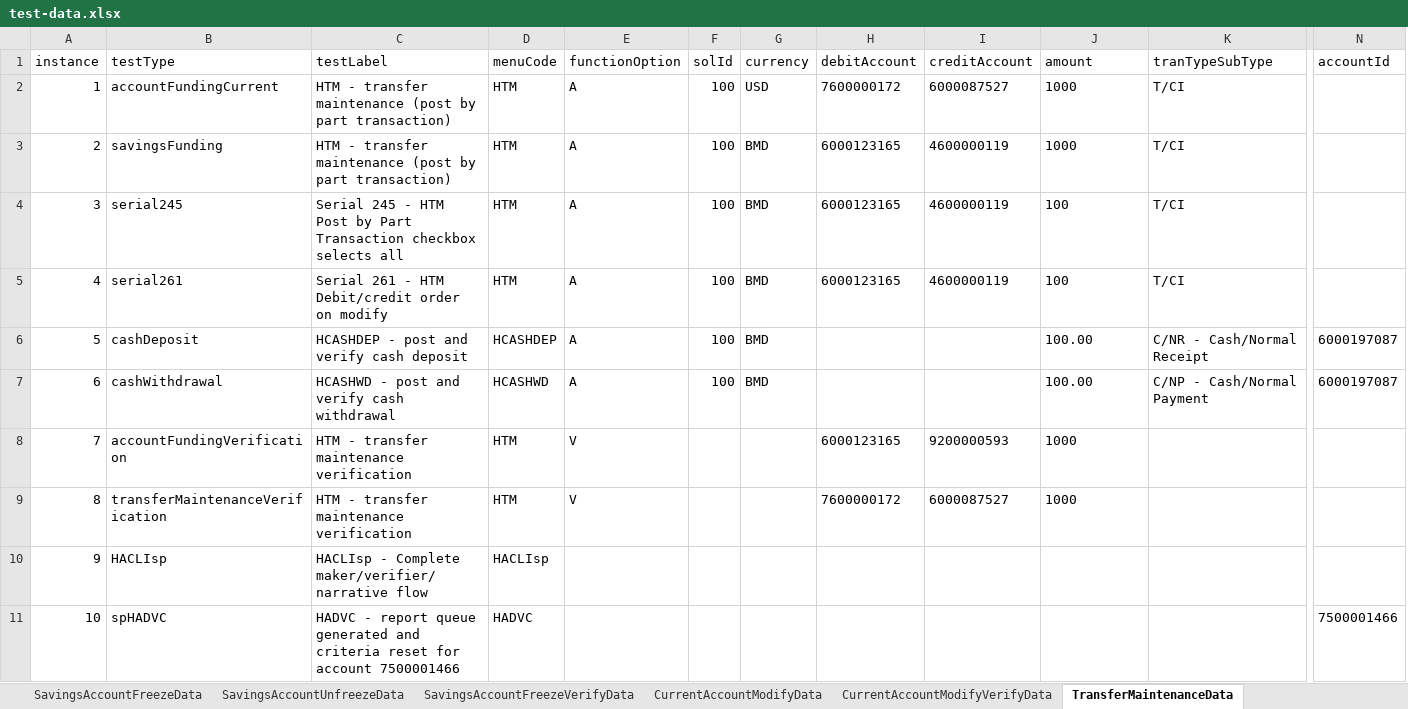
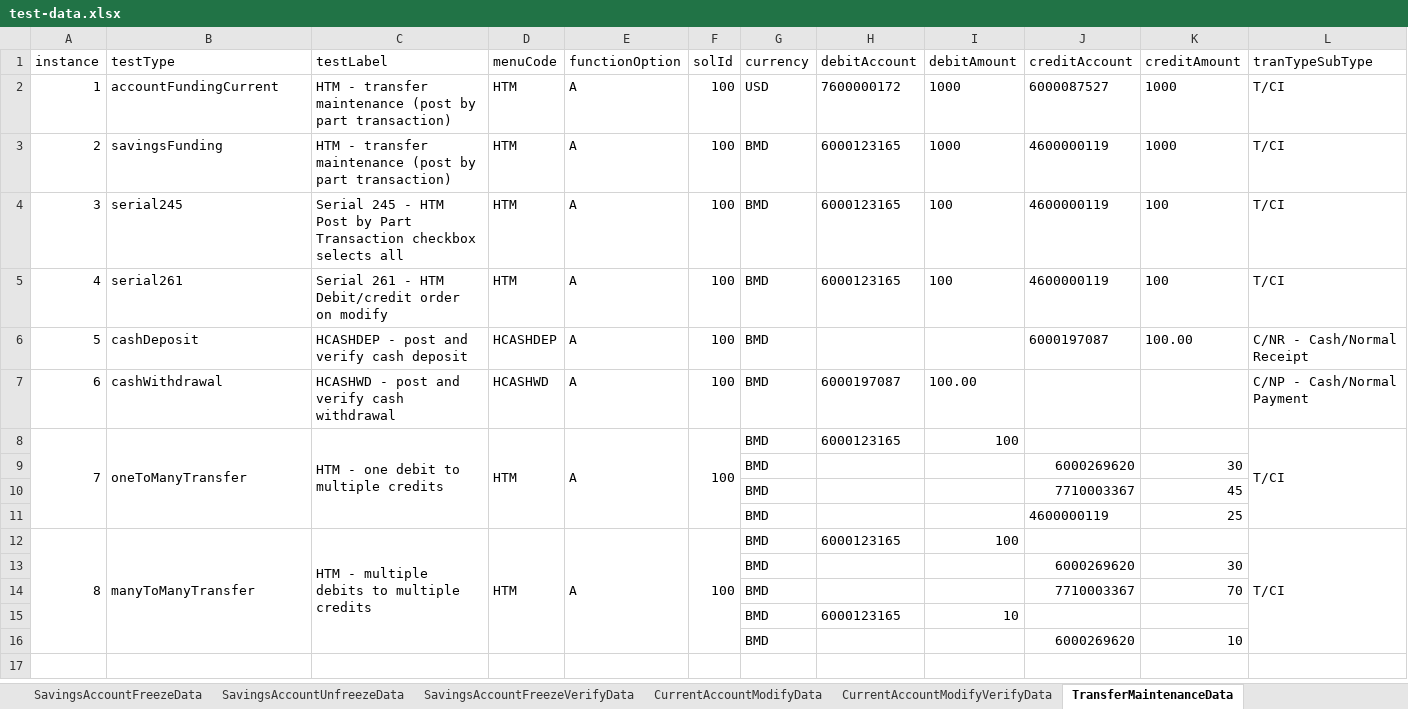
Before and after one commit to upamulapati/Clarien-Automation, an Excel workbook: data/test-data.xlsx, sheet TransferMaintenanceData, drawn as a sheet; only a part is shown, gaps mark what is left out; values as stored, in another font and other column widths than the file's, no borders; removed rows and columns are numbered as before the commit, all else as after; rows hold the shown columns only; the diff names each change by its address in the sheet, - before the commit and + after, or states it on an @@ line.

Commit message:
savings account creation for different scenarios via excel data driven approach

```diff
--- a/data/test-data.xlsx (sheet TransferMaintenanceData)
+++ b/data/test-data.xlsx (sheet TransferMaintenanceData)
+column I (debitAmount), rows 2-7: 1000 | 1000 | 100 | 100 |  | 100.00
-column N (accountId), rows 6-7: 6000197087 | 6000197087
-K1: amount
+K1: creditAmount
-J6 (creditAccount): (empty)
+J6 (creditAccount): 6000197087
-H7 (debitAccount): (empty)
+H7 (debitAccount): 6000197087
-K7 (creditAmount): 100.00
+K7 (creditAmount): (empty)
-row 8: 7 | accountFundingVerification | HTM - transfer maintenance verification | HTM | V |  |  | 6000123165 | 9200000593 | 1000
-row 9: 8 | transferMaintenanceVerification | HTM - transfer maintenance verification | HTM | V |  |  | 7600000172 | 6000087527 | 1000
-row 10: 9 | HACLIsp | HACLIsp - Complete maker/verifier/narrative flow | HACLIsp
-row 11: 10 | spHADVC | HADVC - report queue generated and criteria reset for account 7500001466 | HADVC |  |  |  |  |  |  |  | 7500001466
+row 8: 7 | oneToManyTransfer | HTM - one debit to multiple credits | HTM | A | 100 | BMD | 6000123165 | 100 |  |  | T/CI
+row 9:  |  |  |  |  |  | BMD |  |  | 6000269620 | 30
+row 10:  |  |  |  |  |  | BMD |  |  | 7710003367 | 45
+row 11:  |  |  |  |  |  | BMD |  |  | 4600000119 | 25
+row 12: 8 | manyToManyTransfer | HTM - multiple debits to multiple credits | HTM | A | 100 | BMD | 6000123165 | 100 |  |  | T/CI
+row 13:  |  |  |  |  |  | BMD |  |  | 6000269620 | 30
+row 14:  |  |  |  |  |  | BMD |  |  | 7710003367 | 70
+row 15:  |  |  |  |  |  | BMD | 6000123165 | 10
+row 16:  |  |  |  |  |  | BMD |  |  | 6000269620 | 10
```
Also changed, not shown: sheet SavingsAccountData, sheet FlowConfig, sheet CRM, sheet CurrentAccountData, sheet topup_deposits, other sheet tabs, 45 other files.
